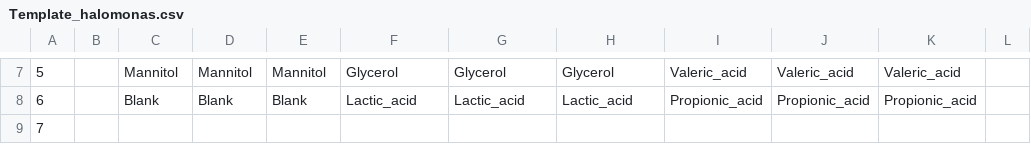
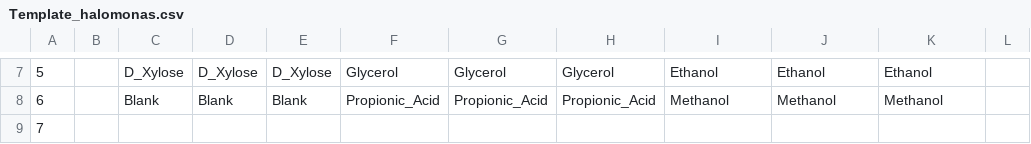
Before and after one commit to Brakjen/Bacteria-Growth-Curve-Analysis, a CSV file: Templates/Template_halomonas.csv, drawn as a sheet; only a part is shown, gaps mark what is left out; the diff covers the shown part only; the diff names each change by its address in the sheet, - before the commit and + after, or states it on an @@ line.

```diff
--- a/Templates/Template_halomonas.csv
+++ b/Templates/Template_halomonas.csv
-C7: Mannitol
+C7: D_Xylose
-D7: Mannitol
+D7: D_Xylose
-E7: Mannitol
+E7: D_Xylose
-I7: Valeric_acid
+I7: Ethanol
-J7: Valeric_acid
+J7: Ethanol
-K7: Valeric_acid
+K7: Ethanol
-F8: Lactic_acid
+F8: Propionic_Acid
-G8: Lactic_acid
+G8: Propionic_Acid
-H8: Lactic_acid
+H8: Propionic_Acid
-I8: Propionic_acid
+I8: Methanol
-J8: Propionic_acid
+J8: Methanol
-K8: Propionic_acid
+K8: Methanol
```
Also changed, not shown: 30 edited cells elsewhere in this file, Templates/Template_pseudomonas.csv.
